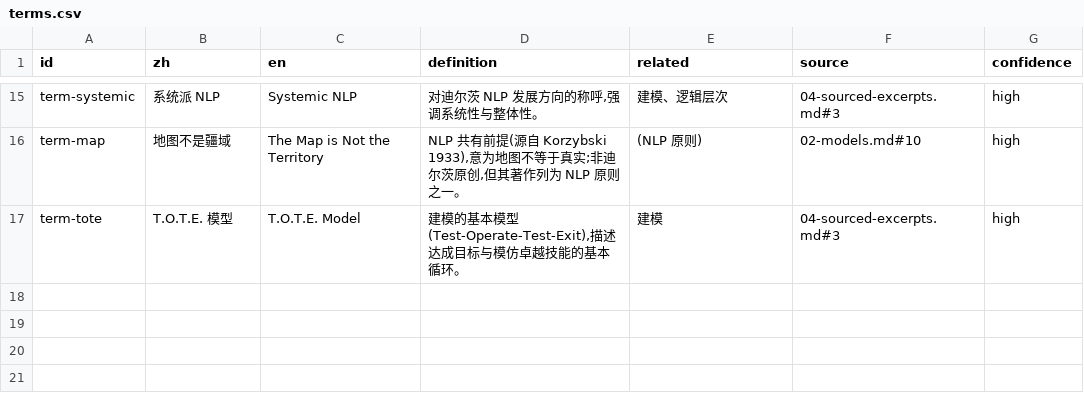
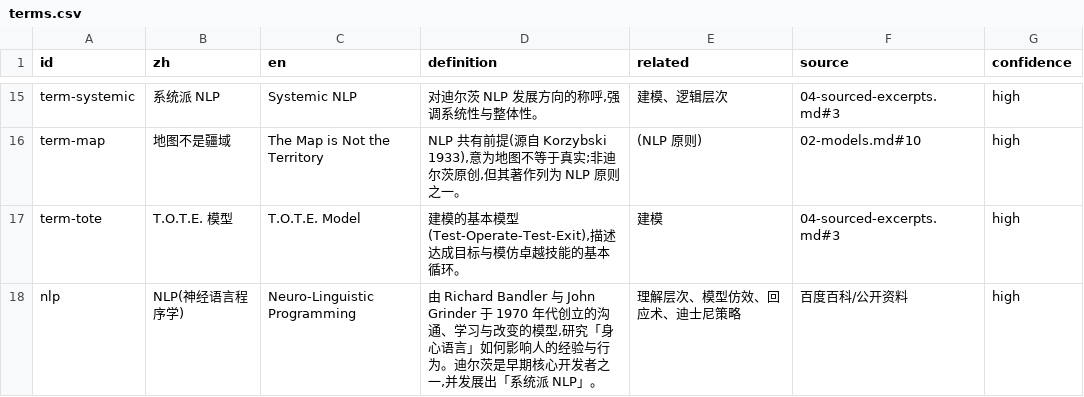
Before and after one commit to sl-yang-dl/dilts-corpus, a CSV file: data/terms.csv, drawn as a sheet; only a part is shown, gaps mark what is left out.

Commit message:
feat(terms): 新增 NLP / 神经语言程序学 概念条目,呼应术语集『解释概念』定位

```diff
--- a/data/terms.csv
+++ b/data/terms.csv
@@ -17 +17,2 @@ term-map,地图不是疆域,The Map is Not the Territory,"NLP 共有前提(源
 term-tote,T.O.T.E. 模型,T.O.T.E. Model,"建模的基本模型(Test-Operate-Test-Exit),描述达成目标与模仿卓越技能的基本循环。",建模,04-sourced-excerpts.md#3,high
+nlp,NLP(神经语言程序学),Neuro-Linguistic Programming,"由 Richard Bandler 与 John Grinder 于 1970 年代创立的沟通、学习与改变的模型,研究「身心语言」如何影响人的经验与行为。迪尔茨是早期核心开发者之一,并发展出「系统派 NLP」。",理解层次、模型仿效、回应术、迪士尼策略,百度百科/公开资料,high
```
Also changed, not shown: 3 other files.
